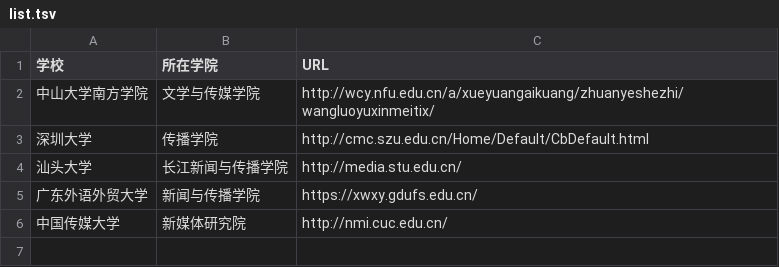
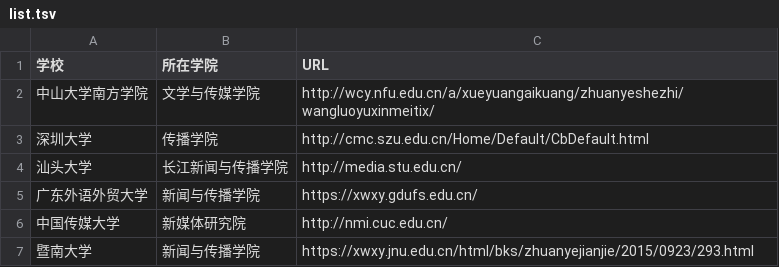
Before and after one commit to yelena-helen/list_newmedia_undergraduate_CN_19, a TSV file: list.tsv, drawn as a sheet; the diff names each change by its address in the sheet, - before the commit and + after, or states it on an @@ line.

Commit message:
新增暨南大学

```diff
--- a/list.tsv
+++ b/list.tsv
+row 7: 暨南大学 | 新闻与传播学院 | https://xwxy.jnu.edu.cn/html/bks/zhuanyejianjie/2015/0923/293.html
```
